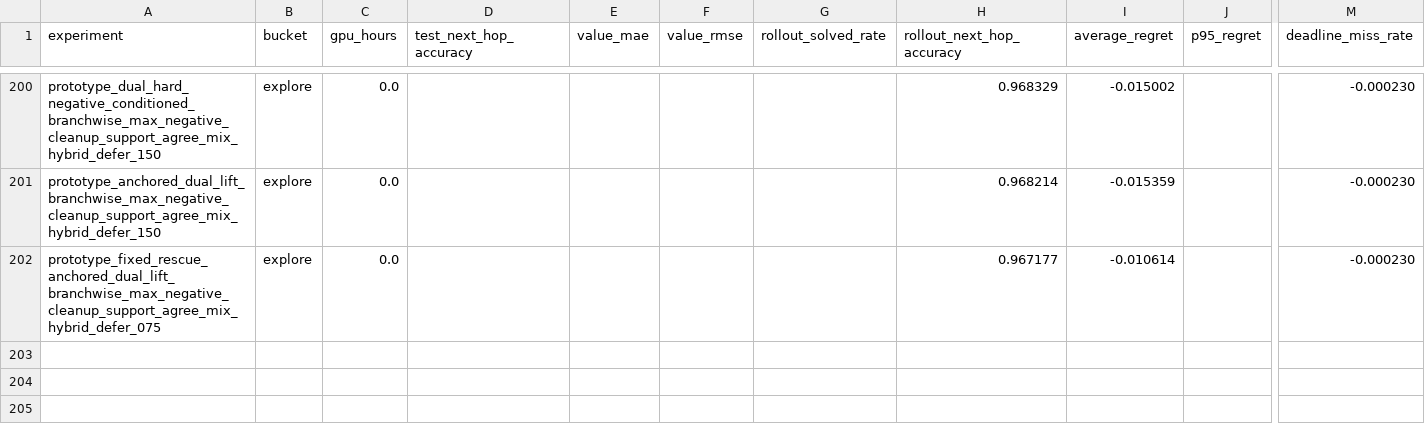
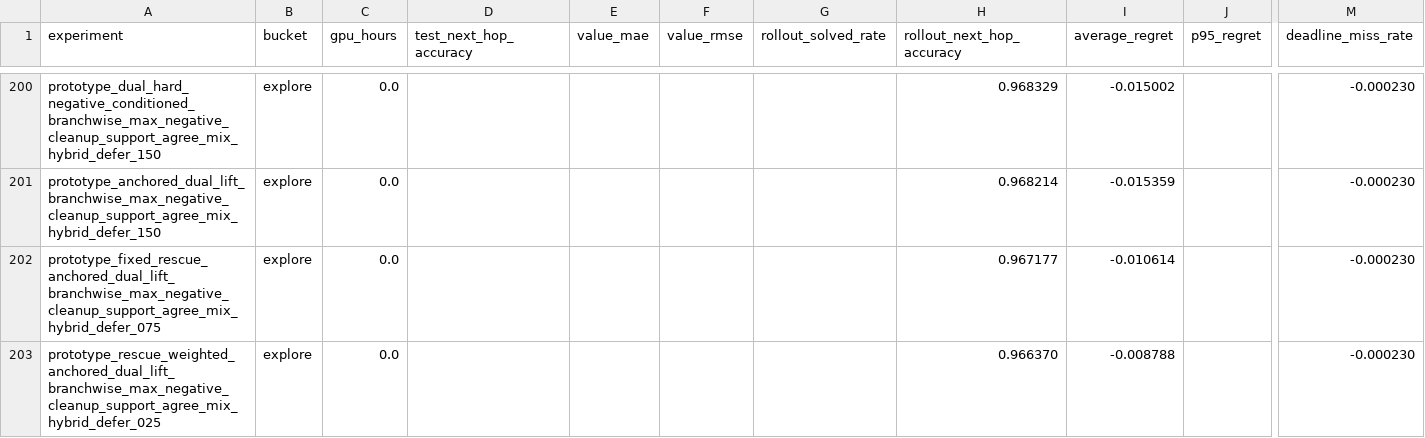
Before and after one commit to catid/gnn3, a CSV file: reports/plots/experiment_summary.csv, drawn as a sheet; only a part is shown, gaps mark what is left out; rows hold the shown columns only; the diff names each change by its address in the sheet, - before the commit and + after, or states it on an @@ line.

Commit message:
Add rescue-weighted anchored dual-lift experiment

```diff
--- a/reports/plots/experiment_summary.csv
+++ b/reports/plots/experiment_summary.csv
+row 203: prototype_rescue_weighted_anchored_dual_lift_branchwise_max_negative_cleanup_support_agree_mix_hybrid_defer_025 | explore | 0.0 |  |  |  |  | 0.966370 | -0.008788 |  | -0.000230
```
Also changed, not shown: 7 other files.
